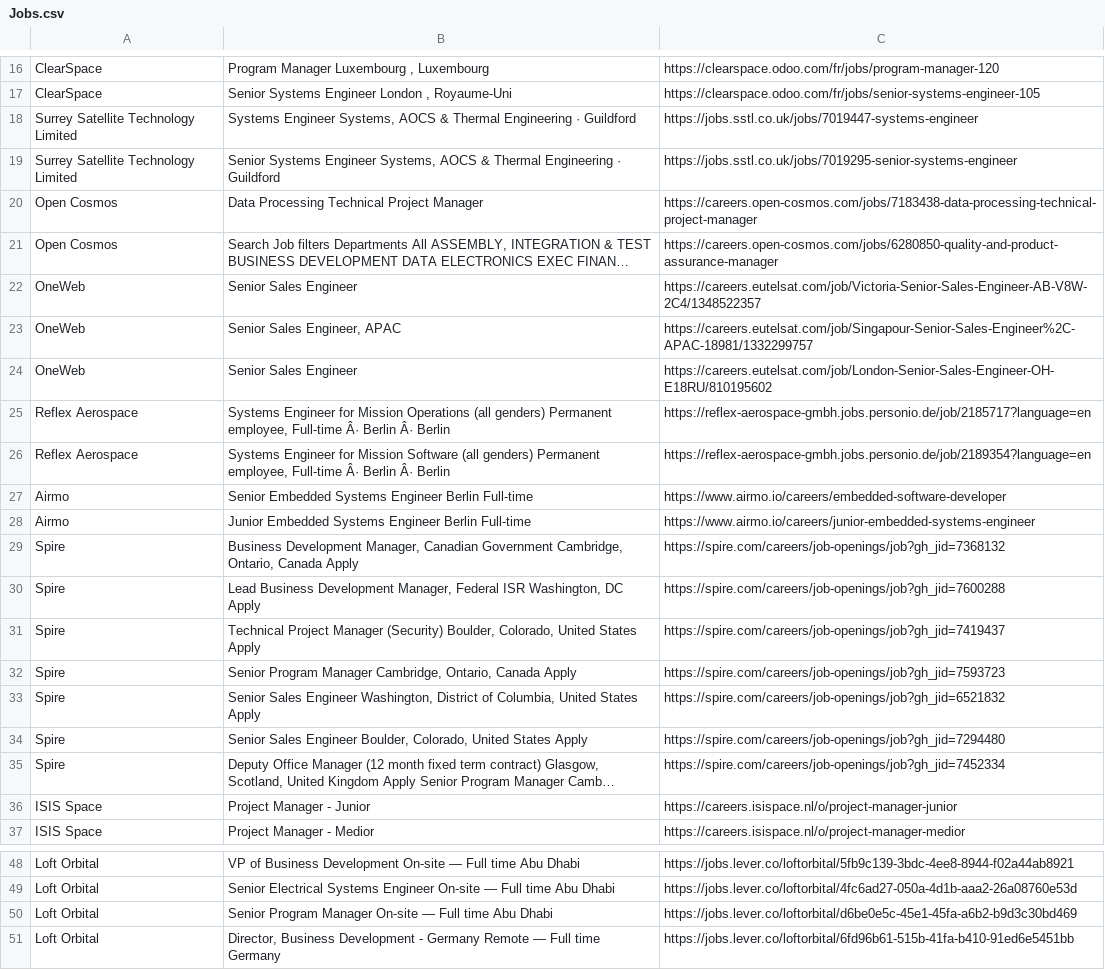
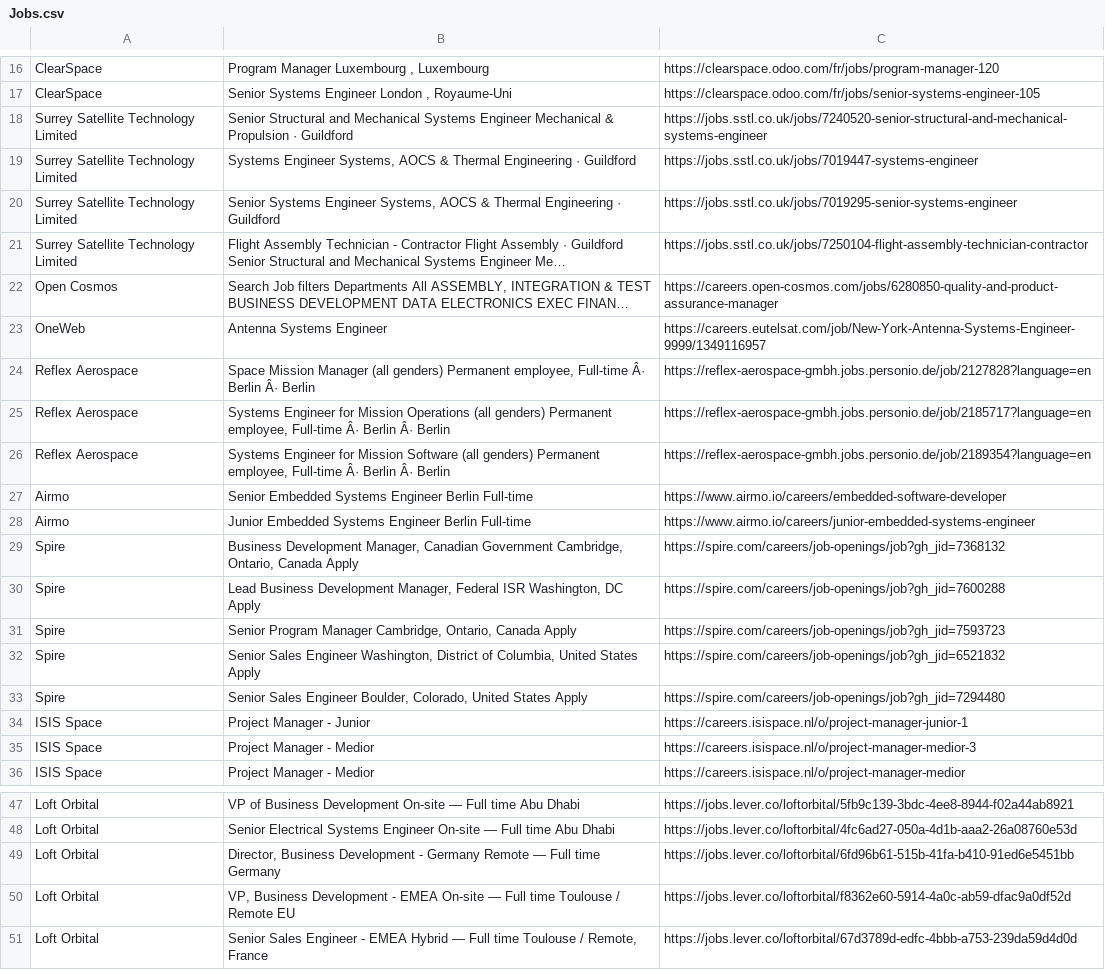
Before and after one commit to gourav1511/newspace-jobs, a CSV file: scraper/Jobs.csv, drawn as a sheet; only a part is shown, gaps mark what is left out; the shorter side is filled out with more unchanged rows; long unchanged cells end in …; removed rows and columns are numbered as before the commit, all else as after; the diff names each change by its address in the sheet, - before the commit and + after, or states it on an @@ line.

```diff
--- a/scraper/Jobs.csv
+++ b/scraper/Jobs.csv
+row 18: Surrey Satellite Technology Limited | Senior Structural and Mechanical Systems Engineer Mechanical & Propulsion · Guildford | https://jobs.sstl.co.uk/jobs/7240520-senior-structural-and-mechanical-systems-engineer
-row 20: Open Cosmos | Data Processing Technical Project Manager | https://careers.open-cosmos.com/jobs/7183438-data-processing-technical-project-manager
+row 21: Surrey Satellite Technology Limited | Flight Assembly Technician - Contractor Flight Assembly · Guildford Senior Structural and Mechanical Systems Engineer Me… | https://jobs.sstl.co.uk/jobs/7250104-flight-assembly-technician-contractor
-row 22: OneWeb | Senior Sales Engineer | https://careers.eutelsat.com/job/Victoria-Senior-Sales-Engineer-AB-V8W-2C4/1348522357
-row 23: OneWeb | Senior Sales Engineer, APAC | https://careers.eutelsat.com/job/Singapour-Senior-Sales-Engineer%2C-APAC-18981/1332299757
-B23: Senior Sales Engineer
+B23: Antenna Systems Engineer
-C23: https://careers.eutelsat.com/job/London-Senior-Sales-Engineer-OH-E18RU/810195602
+C23: https://careers.eutelsat.com/job/New-York-Antenna-Systems-Engineer-9999/1349116957
+row 24: Reflex Aerospace | Space Mission Manager (all genders) Permanent employee, Full-time Â· Berlin Â· Berlin | https://reflex-aerospace-gmbh.jobs.personio.de/job/2127828?language=en
-row 31: Spire | Technical Project Manager (Security) Boulder, Colorado, United States Apply | https://spire.com/careers/job-openings/job?gh_jid=7419437
-row 35: Spire | Deputy Office Manager (12 month fixed term contract) Glasgow, Scotland, United Kingdom Apply Senior Program Manager Camb… | https://spire.com/careers/job-openings/job?gh_jid=7452334
-C34: https://careers.isispace.nl/o/project-manager-junior
+C34: https://careers.isispace.nl/o/project-manager-junior-1
+row 35: ISIS Space | Project Manager - Medior | https://careers.isispace.nl/o/project-manager-medior-3
-row 50: Loft Orbital | Senior Program Manager On-site — Full time Abu Dhabi | https://jobs.lever.co/loftorbital/d6be0e5c-45e1-45fa-a6b2-b9d3c30bd469
```
